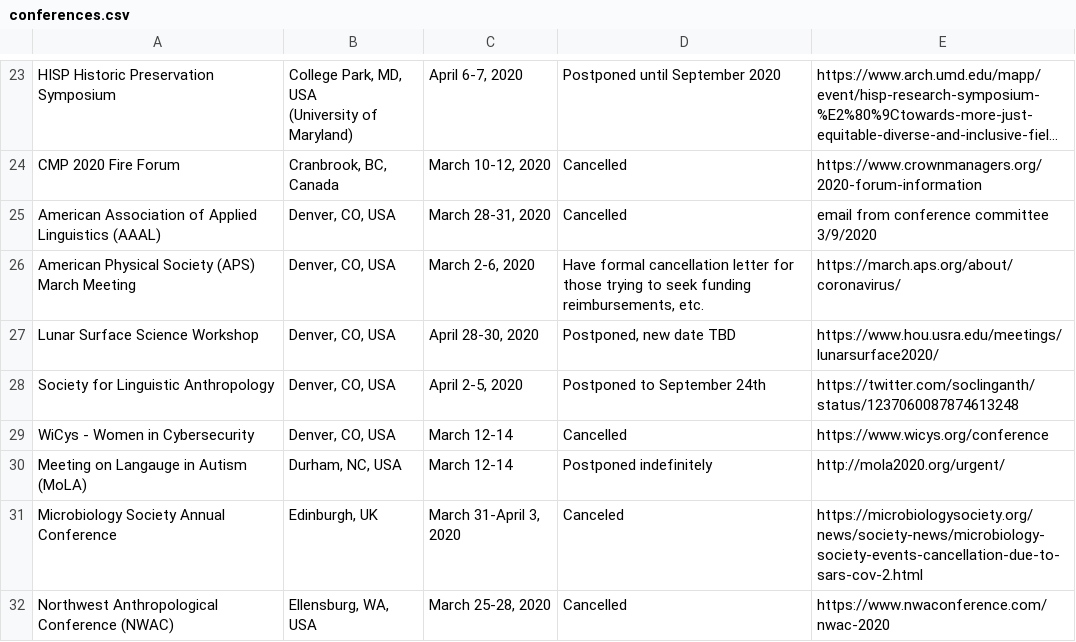
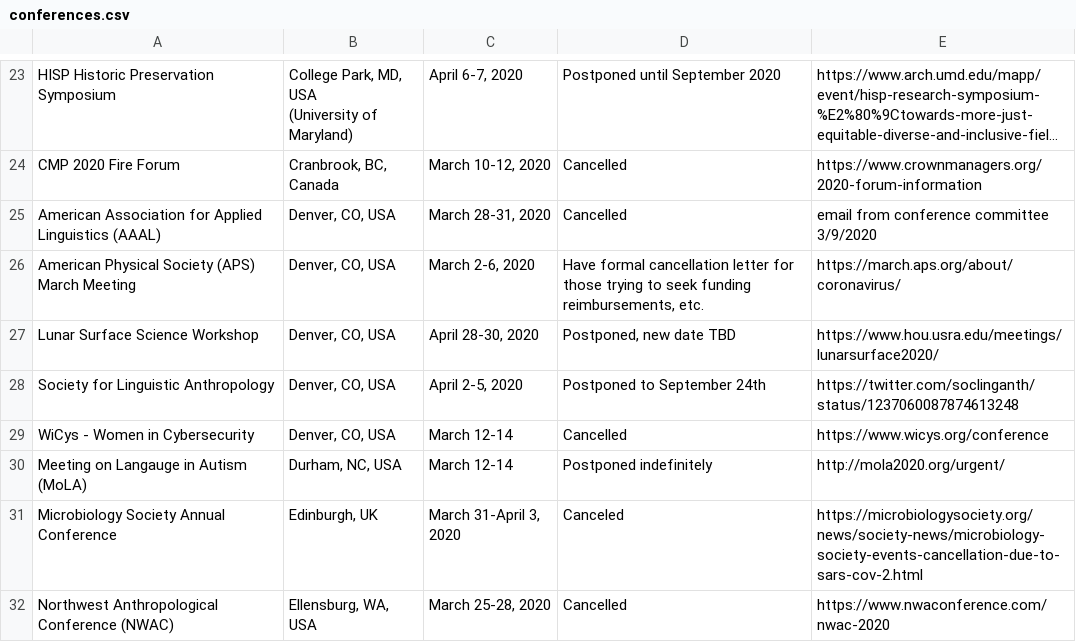
Before and after one commit to WeileiZeng/Cancelled-Academic-Conferences, a CSV file: conferences.csv, drawn as a sheet; only a part is shown, gaps mark what is left out; long unchanged cells end in …; the diff names each change by its address in the sheet, - before the commit and + after, or states it on an @@ line.

```diff
--- a/conferences.csv
+++ b/conferences.csv
-A25: American Association of Applied Linguistics…
+A25: American Association for Applied Linguistics…
```
Also changed, not shown: 2 other files.
